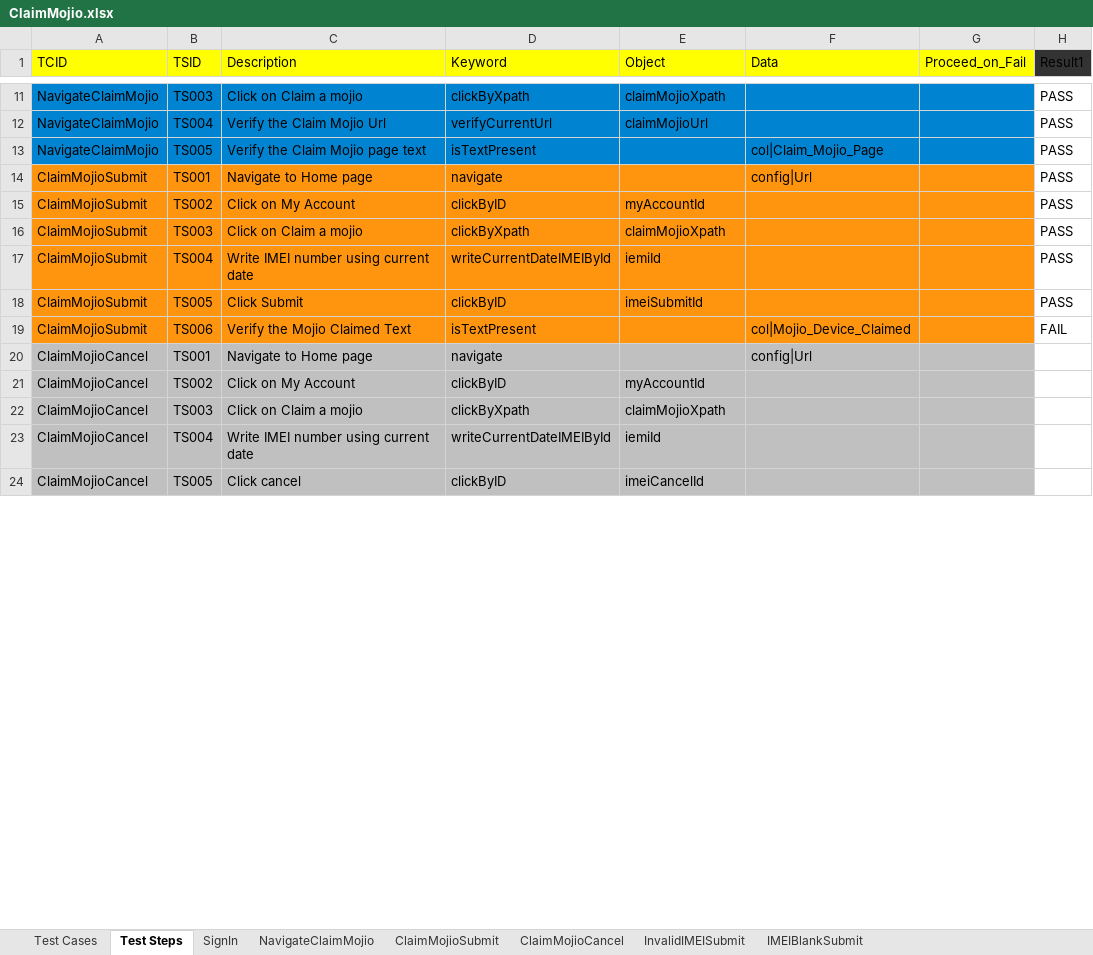
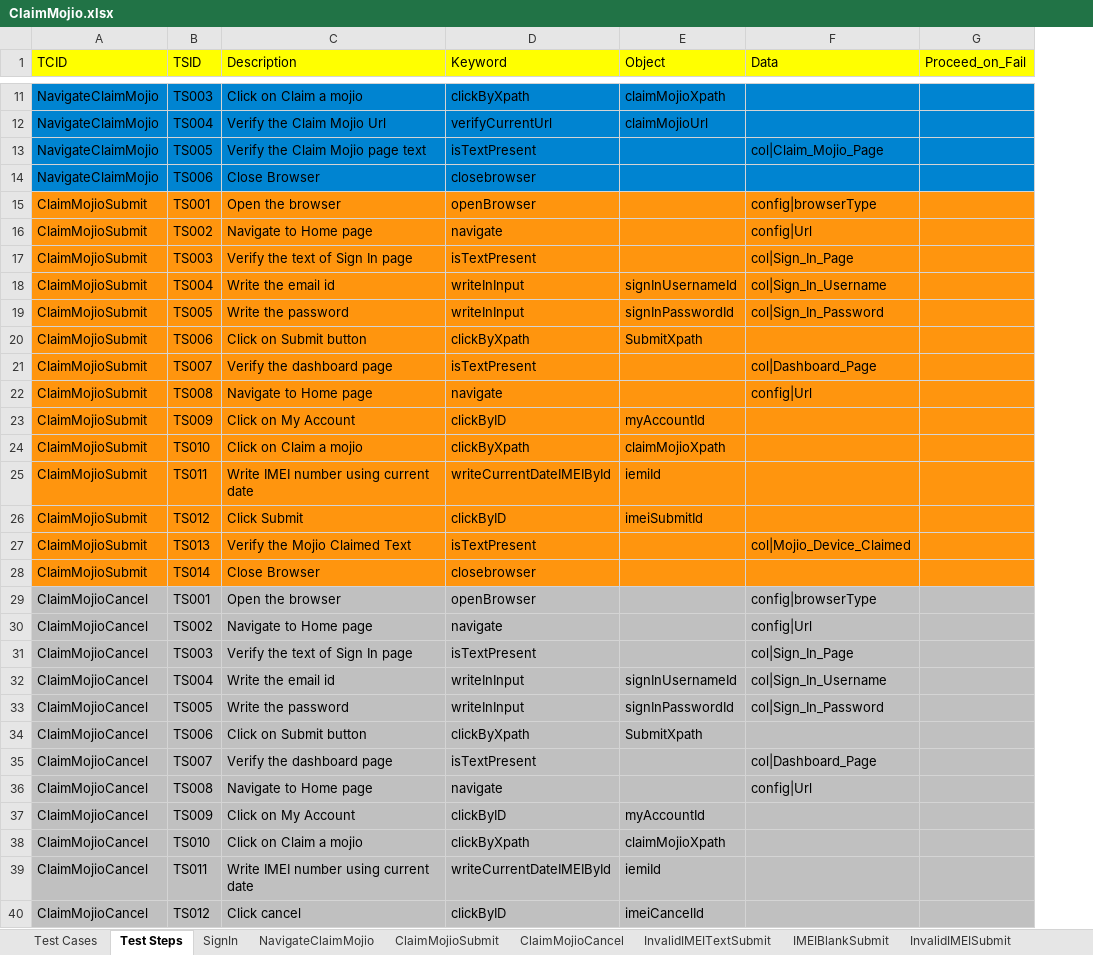
Before and after one commit to vanditj-optimus/MyMojioWebsite, an Excel workbook: MyMojioWebsite/src/com/mojio/xls/ClaimMojio.xlsx, sheet Test Steps, drawn as a sheet; only a part is shown, gaps mark what is left out; values as stored, in another font and other column widths than the file's, no borders; removed rows and columns are numbered as before the commit, all else as after; the diff covers the shown part only; the diff names each change by its address in the sheet, - before the commit and + after, or states it on an @@ line.

```diff
--- a/MyMojioWebsite/src/com/mojio/xls/ClaimMojio.xlsx (sheet Test Steps)
+++ b/MyMojioWebsite/src/com/mojio/xls/ClaimMojio.xlsx (sheet Test Steps)
+sheet tab: InvalidIMEITextSubmit
@@ sheet tab order changed: Test Cases | Test Steps | SignIn | NavigateClaimMojio | ClaimMojioSubmit | ClaimMojioCancel | InvalidIMEITextSubmit | IMEIBlankSubmit | InvalidIMEISubmit @@
-column H (Result1), rows 11-19: PASS | PASS | PASS | PASS | PASS | PASS | PASS | PASS | FAIL
+row 14: NavigateClaimMojio | TS006 | Close Browser | closebrowser
+row 15: ClaimMojioSubmit | TS001 | Open the browser | openBrowser |  | config|browserType
-B16 (TSID): TS001
+B16 (TSID): TS002
+row 17: ClaimMojioSubmit | TS003 | Verify the text of Sign In page | isTextPresent |  | col|Sign_In_Page
+row 18: ClaimMojioSubmit | TS004 | Write the email id | writeInInput | signInUsernameId | col|Sign_In_Username
+row 19: ClaimMojioSubmit | TS005 | Write the password | writeInInput | signInPasswordId | col|Sign_In_Password
+row 20: ClaimMojioSubmit | TS006 | Click on Submit button | clickByXpath | SubmitXpath
+row 21: ClaimMojioSubmit | TS007 | Verify the dashboard page | isTextPresent |  | col|Dashboard_Page
+row 22: ClaimMojioSubmit | TS008 | Navigate to Home page | navigate |  | config|Url
-B23 (TSID): TS002
+B23 (TSID): TS009
-B24 (TSID): TS003
+B24 (TSID): TS010
-B25 (TSID): TS004
+B25 (TSID): TS011
-B26 (TSID): TS005
+B26 (TSID): TS012
-B27 (TSID): TS006
+B27 (TSID): TS013
+row 28: ClaimMojioSubmit | TS014 | Close Browser | closebrowser
+row 29: ClaimMojioCancel | TS001 | Open the browser | openBrowser |  | config|browserType
-B30 (TSID): TS001
+B30 (TSID): TS002
+row 31: ClaimMojioCancel | TS003 | Verify the text of Sign In page | isTextPresent |  | col|Sign_In_Page
+row 32: ClaimMojioCancel | TS004 | Write the email id | writeInInput | signInUsernameId | col|Sign_In_Username
+row 33: ClaimMojioCancel | TS005 | Write the password | writeInInput | signInPasswordId | col|Sign_In_Password
+row 34: ClaimMojioCancel | TS006 | Click on Submit button | clickByXpath | SubmitXpath
+row 35: ClaimMojioCancel | TS007 | Verify the dashboard page | isTextPresent |  | col|Dashboard_Page
+row 36: ClaimMojioCancel | TS008 | Navigate to Home page | navigate |  | config|Url
-B37 (TSID): TS002
+B37 (TSID): TS009
-B38 (TSID): TS003
+B38 (TSID): TS010
-B39 (TSID): TS004
+B39 (TSID): TS011
-B40 (TSID): TS005
+B40 (TSID): TS012
```
Also changed, not shown: 48 added rows and 21 edited cells elsewhere in this sheet, sheet InvalidIMEISubmit, sheet NavigateClaimMojio, sheet IMEIBlankSubmit, sheet ClaimMojioCancel, sheet ClaimMojioSubmit, sheet Test Cases, other sheet tabs, MyMojioWebsite/src/com/mojio/xls/Contact_Support.xlsx, MyMojioWebsite/src/com/mojio/xls/CreateAccount.xlsx, 11 other files.
